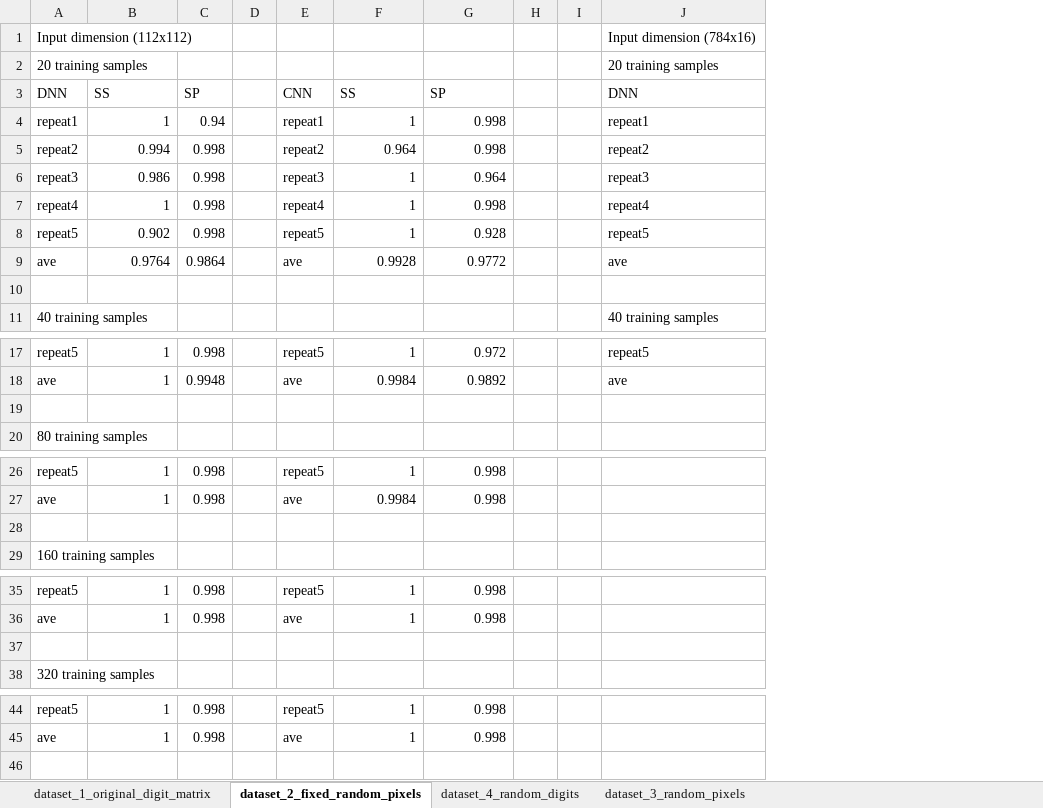
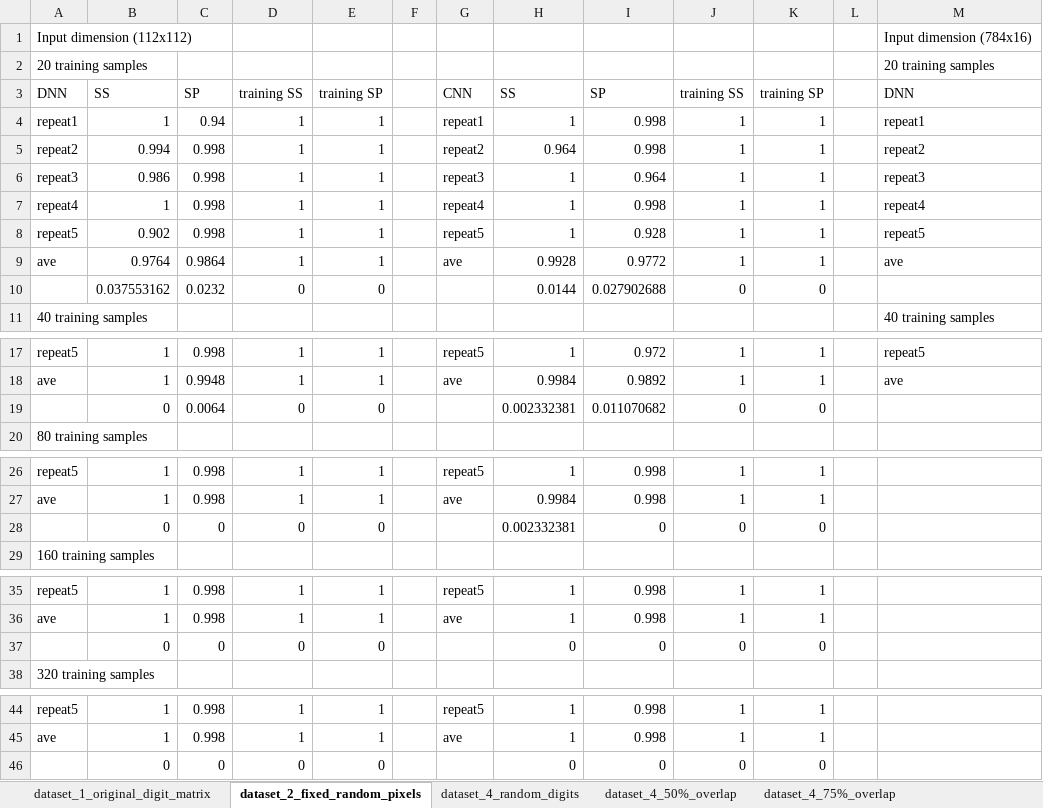
Before and after one commit to cloud76508/Group_Learning, an Excel workbook: digit_small_digit_matrix/Results/Results_DNN_CNN.xlsx, sheet dataset_2_fixed_random_pixels, drawn as a sheet; only a part is shown, gaps mark what is left out; values as stored, in another font and other column widths than the file's, no borders; removed rows and columns are numbered as before the commit, all else as after; rows hold the shown columns only; the diff names each change by its address in the sheet, - before the commit and + after, or states it on an @@ line.

```diff
--- a/digit_small_digit_matrix/Results/Results_DNN_CNN.xlsx (sheet dataset_2_fixed_random_pixels)
+++ b/digit_small_digit_matrix/Results/Results_DNN_CNN.xlsx (sheet dataset_2_fixed_random_pixels)
+sheet tab: dataset_4_50%_overlap
+sheet tab: dataset_4_75%_overlap
+column D, rows 3-10: training SS | 1 | 1 | 1 | 1 | 1 | 1 | 0; rows 17-19: 1 | 1 | 0; rows 26-28: 1 | 1 | 0; rows 35-37: 1 | 1 | 0; rows 44-45: 1 | 1
+column E, rows 3-10: training SP | 1 | 1 | 1 | 1 | 1 | 1 | 0; rows 17-19: 1 | 1 | 0; rows 26-28: 1 | 1 | 0; rows 35-37: 1 | 1 | 0; rows 44-45: 1 | 1
-column H, empty
+column J, rows 3-10: training SS | 1 | 1 | 1 | 1 | 1 | 1 | 0; rows 17-19: 1 | 1 | 0; rows 26-28: 1 | 1 | 0; rows 35-37: 1 | 1 | 0; rows 44-45: 1 | 1
+column K, rows 3-10: training SP | 1 | 1 | 1 | 1 | 1 | 1 | 0; rows 17-19: 1 | 1 | 0; rows 26-28: 1 | 1 | 0; rows 35-37: 1 | 1 | 0; rows 44-45: 1 | 1
-row 10: (empty)
+row 10:  | 0.037553162 | 0.0232 | 0 | 0 |  |  | 0.0144 | 0.027902688 | 0 | 0
-row 19: (empty)
+row 19:  | 0 | 0.0064 | 0 | 0 |  |  | 0.002332381 | 0.011070682 | 0 | 0
-row 28: (empty)
+row 28:  | 0 | 0 | 0 | 0 |  |  | 0.002332381 | 0 | 0 | 0
-row 37: (empty)
+row 37:  | 0 | 0 | 0 | 0 |  |  | 0 | 0 | 0 | 0
+row 46:  | 0 | 0 | 0 | 0 |  |  | 0 | 0 | 0 | 0
```
Also changed, not shown: sheet dataset_1_original_digit_matrix, sheet dataset_4_random_digits, formulas that keep their value, digit_small_digit_matrix/Results/fixed_random_pixel.xlsx, 30 other files.
